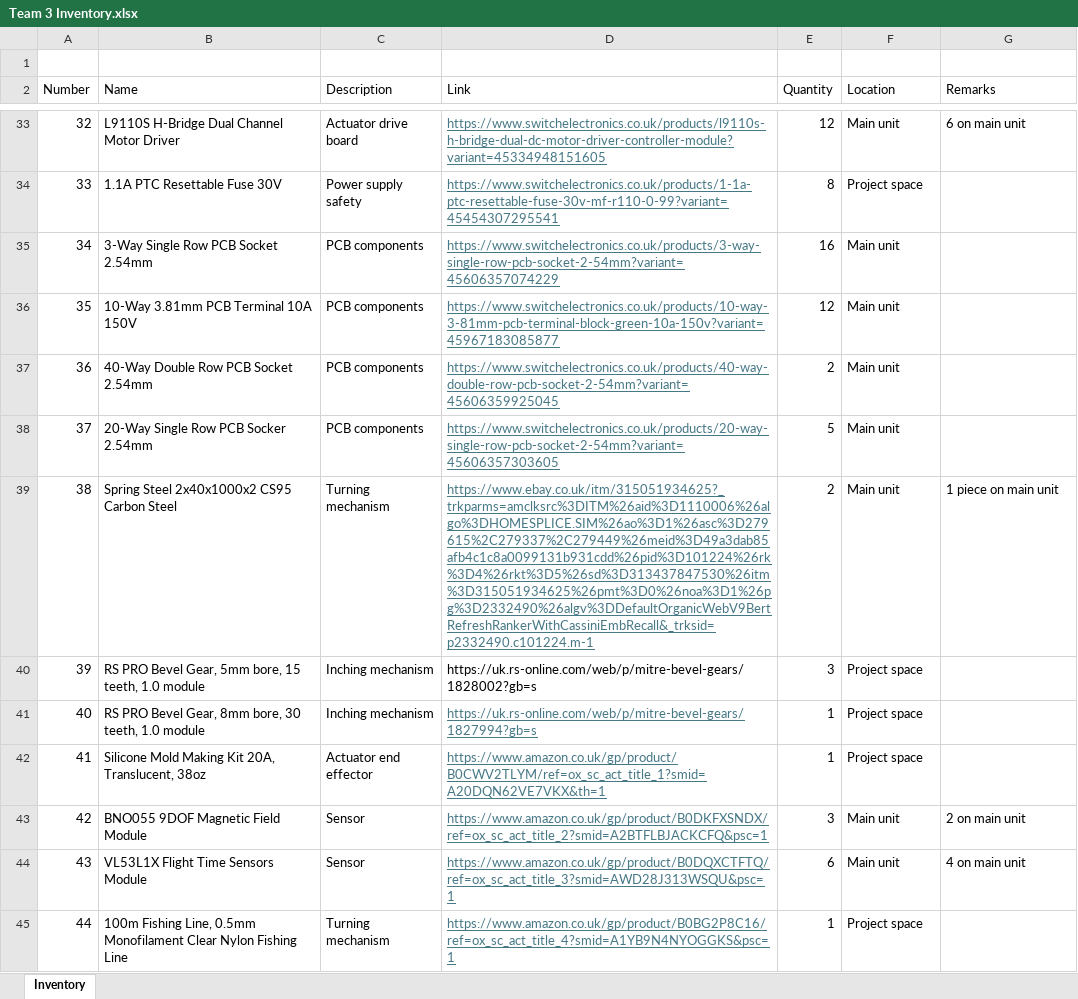
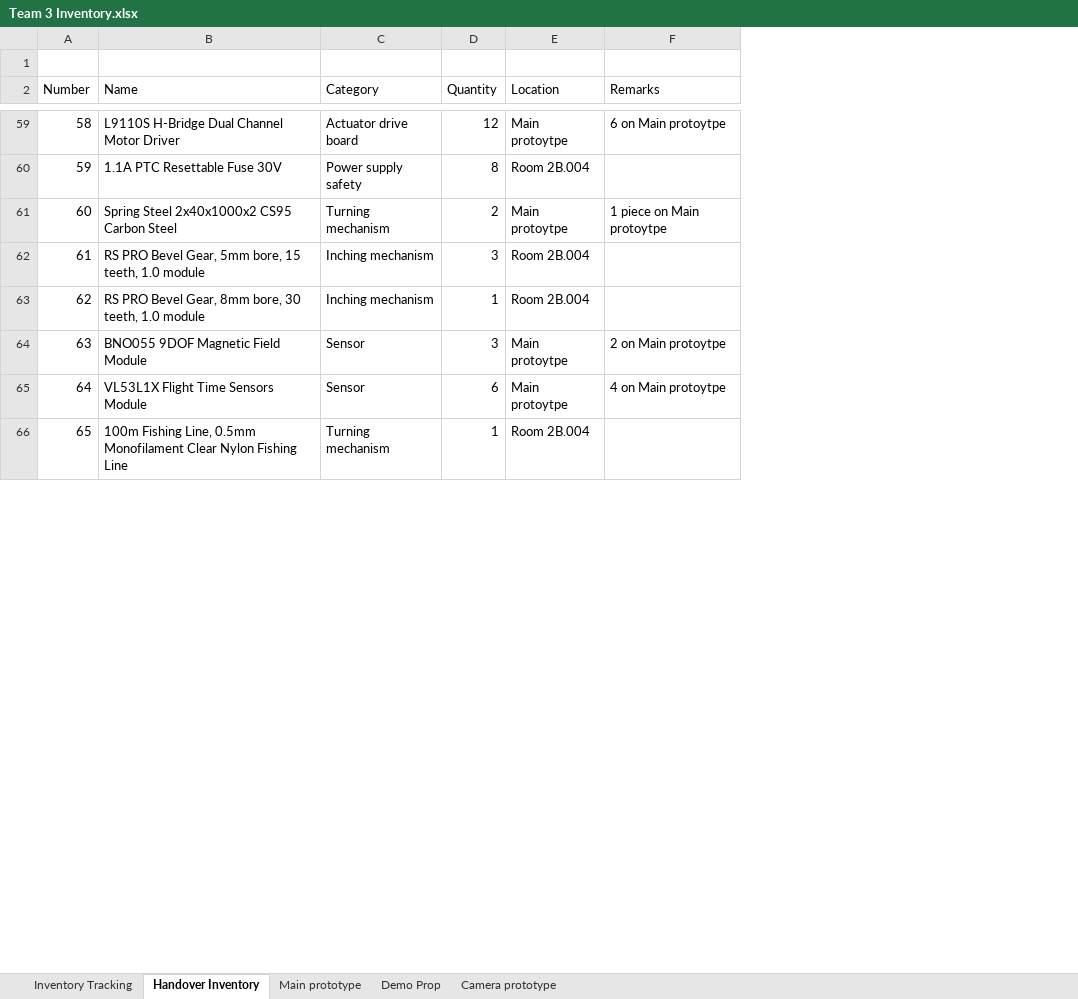
Before and after one commit to georg22tech/CLInGER, an Excel workbook: Appendices/Appendix A.8 - Project Budget and Expenditure/Team 3 Inventory.xlsx, sheet Handover Inventory, drawn as a sheet; only a part is shown, gaps mark what is left out; values as stored, in another font and other column widths than the file's, no borders; table styles not drawn; removed rows and columns are numbered as before the commit, all else as after; the diff covers the shown part only; the diff names each change by its address in the sheet, - before the commit and + after, or states it on an @@ line.

```diff
--- a/Appendices/Appendix A.8 - Project Budget and Expenditure/Team 3 Inventory.xlsx (sheet Handover Inventory)
+++ b/Appendices/Appendix A.8 - Project Budget and Expenditure/Team 3 Inventory.xlsx (sheet Handover Inventory)
-sheet tab: Inventory
+sheet tab: Handover Inventory
+sheet tab: Inventory Tracking
+sheet tab: Main prototype
+sheet tab: Demo Prop
+sheet tab: Camera prototype
-column D (Link), rows 33-34: https://www.switchelectronics.co.uk/products/l9110s-h-bridge-dual-dc-motor-driver-controller-module?variant=45334948151605 | https://www.switchelectronics.co.uk/products/1-1a-ptc-resettable-fuse-30v-mf-r110-0-99?variant=45454307295541; rows 39-41: https://www.ebay.co.uk/itm/315051934625?_trkparms=amclksrc%3DITM%26aid%3D1110006%26algo%3DHOMESPLICE.SIM%26ao%3D1%26asc%3D279615%2C279337%2C279449%26meid%3D49a3dab85afb4c1c8a0099131b931cdd%26pid%3D101224%26rk%3D4%26rkt%3D5%26sd%3D313437847530%26itm%3D315051934625%26pmt%3D0%26noa%3D1%26pg%3D2332490%26algv%3DDefaultOrganicWebV9BertRefreshRankerWithCassiniEmbRecall&_trksid=p2332490.c101224.m-1 | https://uk.rs-online.com/web/p/mitre-bevel-gears/1828002?gb=s | https://uk.rs-online.com/web/p/mitre-bevel-gears/1827994?gb=s; rows 43-45: https://www.amazon.co.uk/gp/product/B0DKFXSNDX/ref=ox_sc_act_title_2?smid=A2BTFLBJACKCFQ&psc=1 | https://www.amazon.co.uk/gp/product/B0DQXCTFTQ/ref=ox_sc_act_title_3?smid=AWD28J313WSQU&psc=1 | https://www.amazon.co.uk/gp/product/B0BG2P8C16/ref=ox_sc_act_title_4?smid=A1YB9N4NYOGGKS&psc=1
-C2: Description
+C2: Category
@@ column A (Number) renumbered between rows 45 and 76 @@
-E59 (Location): Main unit
+E59 (Location): Main protoytpe
-F59 (Remarks): 6 on main unit
+F59 (Remarks): 6 on Main protoytpe
-E60 (Location): Project space
+E60 (Location): Room 2B.004
-row 35: 34 | 3-Way Single Row PCB Socket 2.54mm | PCB components | https://www.switchelectronics.co.uk/products/3-way-single-row-pcb-socket-2-54mm?variant=45606357074229 | 16 | Main unit
-row 36: 35 | 10-Way 3.81mm PCB Terminal 10A 150V | PCB components | https://www.switchelectronics.co.uk/products/10-way-3-81mm-pcb-terminal-block-green-10a-150v?variant=45967183085877 | 12 | Main unit
-row 37: 36 | 40-Way Double Row PCB Socket 2.54mm | PCB components | https://www.switchelectronics.co.uk/products/40-way-double-row-pcb-socket-2-54mm?variant=45606359925045 | 2 | Main unit
-row 38: 37 | 20-Way Single Row PCB Socker 2.54mm | PCB components | https://www.switchelectronics.co.uk/products/20-way-single-row-pcb-socket-2-54mm?variant=45606357303605 | 5 | Main unit
-E61 (Location): Main unit
+E61 (Location): Main protoytpe
-F61 (Remarks): 1 piece on main unit
+F61 (Remarks): 1 piece on Main protoytpe
-E62:E63 (Location): Project space
+E62:E63 (Location): Room 2B.004
-row 42: 41 | Silicone Mold Making Kit 20A, Translucent, 38oz | Actuator end effector | https://www.amazon.co.uk/gp/product/B0CWV2TLYM/ref=ox_sc_act_title_1?smid=A20DQN62VE7VKX&th=1 | 1 | Project space
-E64:E65 (Location): Main unit
+E64:E65 (Location): Main protoytpe
-F64 (Remarks): 2 on main unit
+F64 (Remarks): 2 on Main protoytpe
-F65 (Remarks): 4 on main unit
+F65 (Remarks): 4 on Main protoytpe
-E66 (Location): Project space
+E66 (Location): Room 2B.004
```
Also changed, not shown: 42 added rows, 25 removed rows and 33 edited cells elsewhere in this sheet, Appendices/Appendix A.8 - Project Budget and Expenditure/Team 3 Budget.xlsx.
